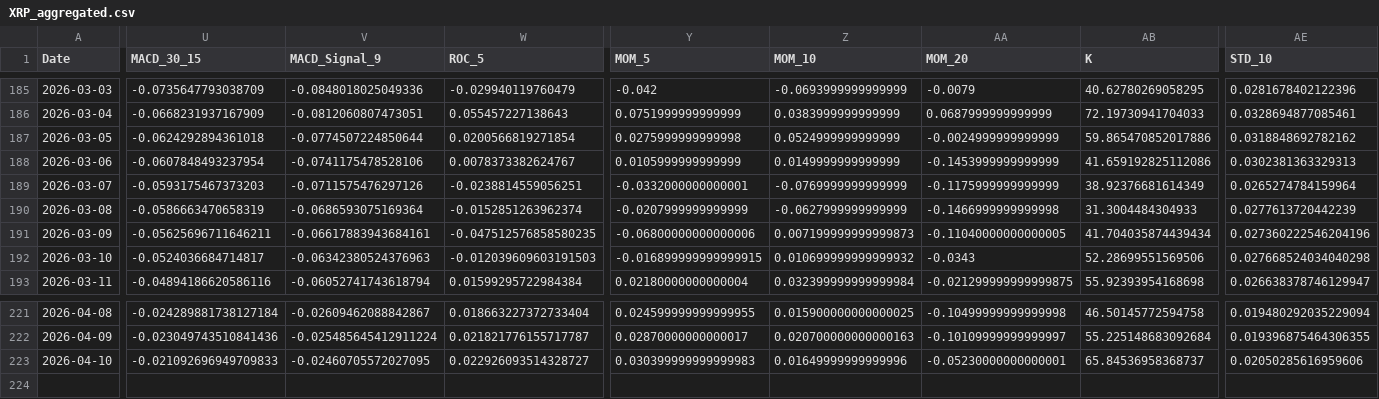
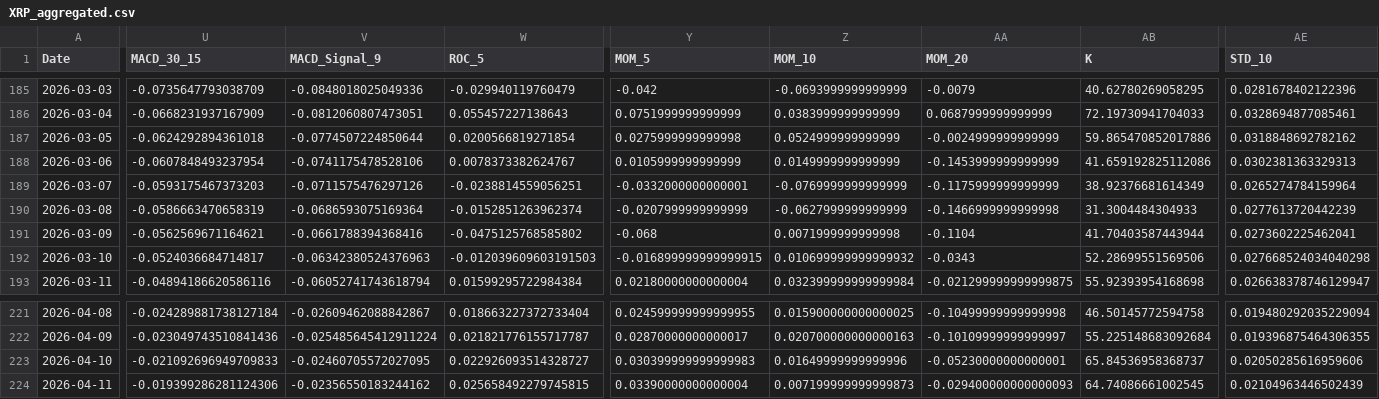
Before and after one commit to JintaoLiuorJoey/coinbase-ohlcv-data, a CSV file: data/XRP_aggregated.csv, drawn as a sheet; only a part is shown, gaps mark what is left out; rows hold the shown columns only; the diff covers the shown part only; the diff names each change by its address in the sheet, - before the commit and + after, or states it on an @@ line.

```diff
--- a/data/XRP_aggregated.csv
+++ b/data/XRP_aggregated.csv
-U191 (MACD_30_15): -0.05625696711646211
+U191 (MACD_30_15): -0.0562569671164621
-V191 (MACD_Signal_9): -0.06617883943684161
+V191 (MACD_Signal_9): -0.0661788394368416
-W191 (ROC_5): -0.047512576858580235
+W191 (ROC_5): -0.0475125768585802
-Y191 (MOM_5): -0.06800000000000006
+Y191 (MOM_5): -0.068
-Z191 (MOM_10): 0.007199999999999873
+Z191 (MOM_10): 0.0071999999999998
-AA191 (MOM_20): -0.11040000000000005
+AA191 (MOM_20): -0.1104
-AB191 (K): 41.704035874439434
+AB191 (K): 41.70403587443944
-AE191 (STD_10): 0.027360222546204196
+AE191 (STD_10): 0.0273602225462041
+row 224: 2026-04-11 | -0.019399286281124306 | -0.02356550183244162 | 0.025658492279745815 | 0.03390000000000004 | 0.007199999999999873 | -0.029400000000000093 | 64.74086661002545 | 0.02104963446502439
```
Also changed, not shown: 6 edited cells elsewhere in this file, data/BTC_aggregated.csv, data/ETH_aggregated.csv.
